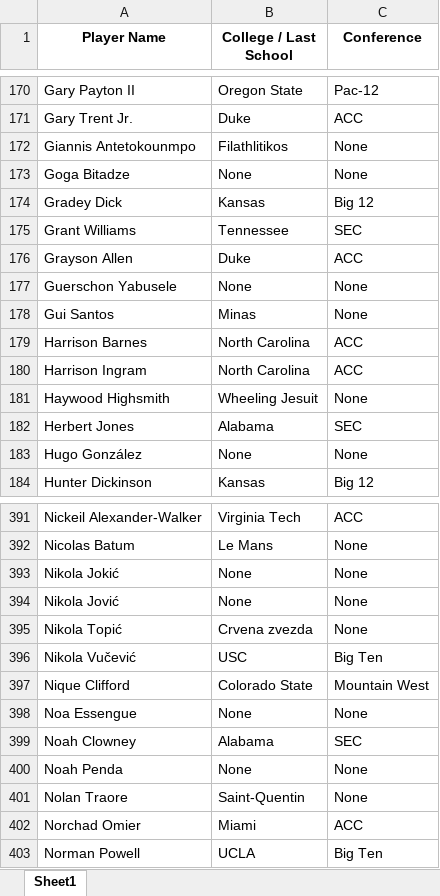
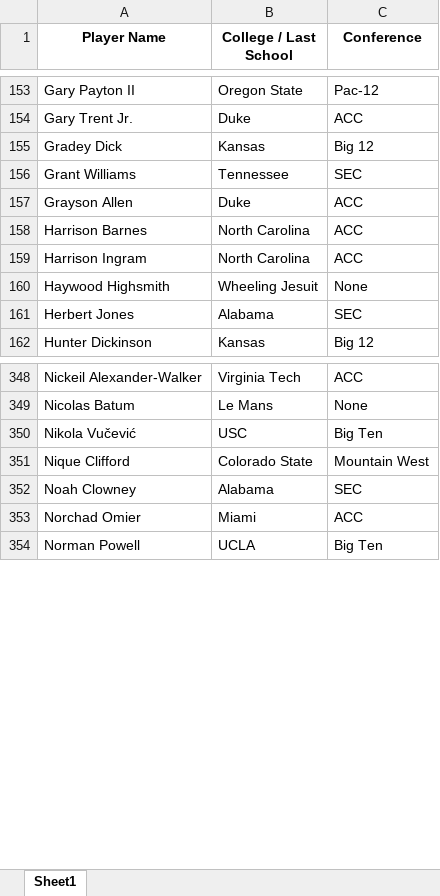
Before and after one commit to anthonyc0011/court-vision, an Excel workbook: ALL_NBA_PLAYERS.xlsx, sheet Sheet1, drawn as a sheet; only a part is shown, gaps mark what is left out; values as stored, in another font and other column widths than the file's, no borders; the diff covers the shown part only; the diff names each change by its address in the sheet, - before the commit and + after, or states it on an @@ line.

```diff
--- a/ALL_NBA_PLAYERS.xlsx (sheet Sheet1)
+++ b/ALL_NBA_PLAYERS.xlsx (sheet Sheet1)
-row 172: Giannis Antetokounmpo | Filathlitikos | None
-row 173: Goga Bitadze | None | None
-row 177: Guerschon Yabusele | None | None
-row 178: Gui Santos | Minas | None
-row 183: Hugo González | None | None
-row 393: Nikola Jokić | None | None
-row 394: Nikola Jović | None | None
-row 395: Nikola Topić | Crvena zvezda | None
-row 398: Noa Essengue | None | None
-row 400: Noah Penda | None | None
-row 401: Nolan Traore | Saint-Quentin | None
```
Also changed, not shown: 56 removed rows elsewhere in this sheet, ALL_NBA_PLAYERS_with_headshots.xlsx, 1 other file.
